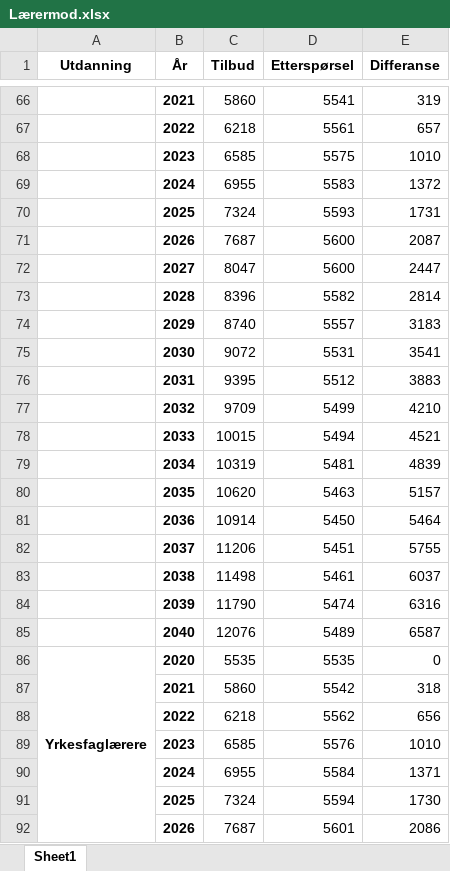
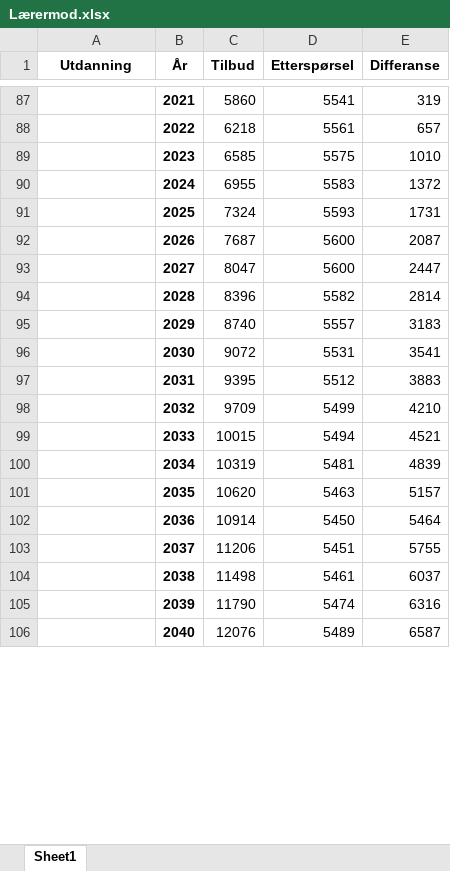
Before and after one commit to pknssb/Laerermod, an Excel workbook: resultater/Lærermod.xlsx, sheet Sheet1, drawn as a sheet; only a part is shown, gaps mark what is left out; values as stored, in another font and other column widths than the file's, no borders; removed rows and columns are numbered as before the commit, all else as after; the diff covers the shown part only; the diff names each change by its address in the sheet, - before the commit and + after, or states it on an @@ line.

```diff
--- a/resultater/Lærermod.xlsx (sheet Sheet1)
+++ b/resultater/Lærermod.xlsx (sheet Sheet1)
-row 86: Yrkesfaglærere | 2020 | 5535 | 5535 | 0
-row 87:  | 2021 | 5860 | 5542 | 318
-row 88:  | 2022 | 6218 | 5562 | 656
-row 89:  | 2023 | 6585 | 5576 | 1010
-row 90:  | 2024 | 6955 | 5584 | 1371
-row 91:  | 2025 | 7324 | 5594 | 1730
-row 92:  | 2026 | 7687 | 5601 | 2086
```
Also changed, not shown: 41 added rows, 34 removed rows, 2 edited cells and merged cells elsewhere in this sheet, 4 other files.
